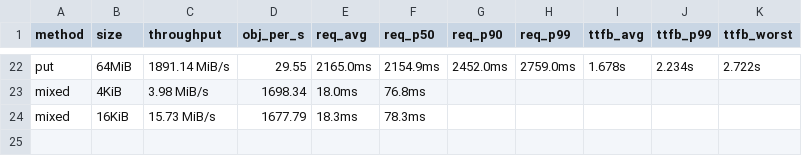
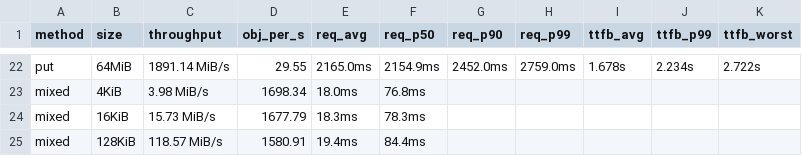
Before and after one commit to marshawcoco/rustfs, a TSV file: summary.tsv, drawn as a sheet; only a part is shown, gaps mark what is left out; the diff names each change by its address in the sheet, - before the commit and + after, or states it on an @@ line.

Commit message:
bench(i5-nvme): Running (24/30 done: mixed 128KiB finished)

```diff
--- a/summary.tsv
+++ b/summary.tsv
+row 25: mixed | 128KiB | 118.57 MiB/s | 1580.91 | 19.4ms | 84.4ms
```
Also changed, not shown: 5 other files.
